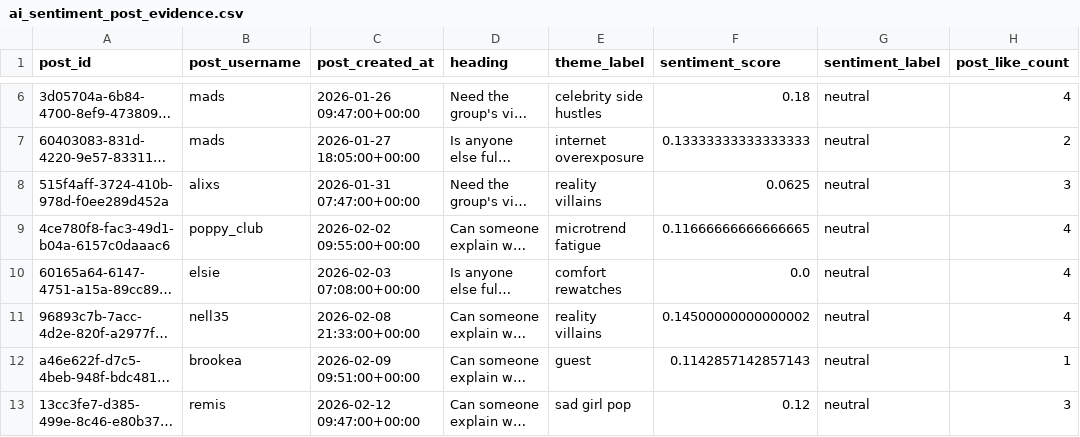
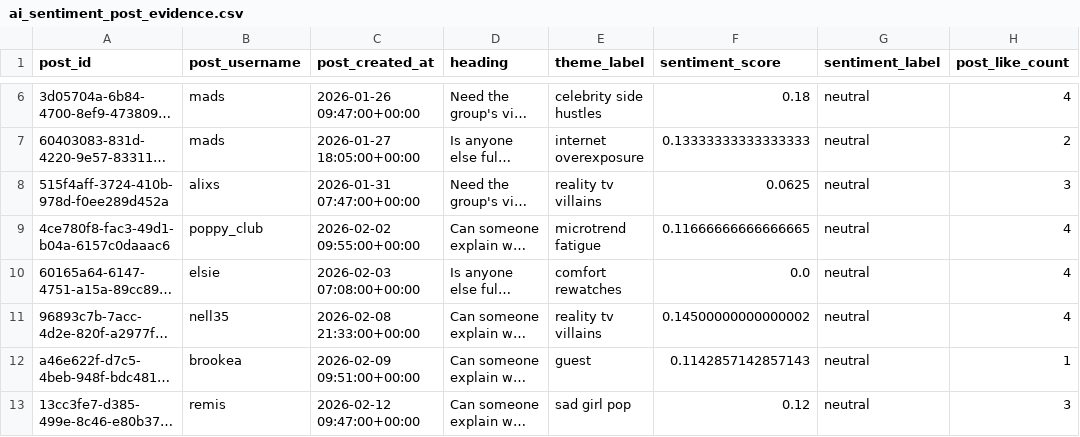
Before and after one commit to Juno-Wong/Dome-41, a CSV file: ai_sentiment_post_evidence.csv, drawn as a sheet; only a part is shown, gaps mark what is left out; long unchanged cells end in …; the diff covers the shown part only; the diff names each change by its address in the sheet, - before the commit and + after, or states it on an @@ line.

```diff
--- a/ai_sentiment_post_evidence.csv
+++ b/ai_sentiment_post_evidence.csv
-E8 (theme_label): reality villains
+E8 (theme_label): reality tv villains
-E11 (theme_label): reality villains
+E11 (theme_label): reality tv villains
```
Also changed, not shown: 12 edited cells elsewhere in this file, ai_host_theme_insights.csv, ai_insight_evidence.csv, 5 other files.
